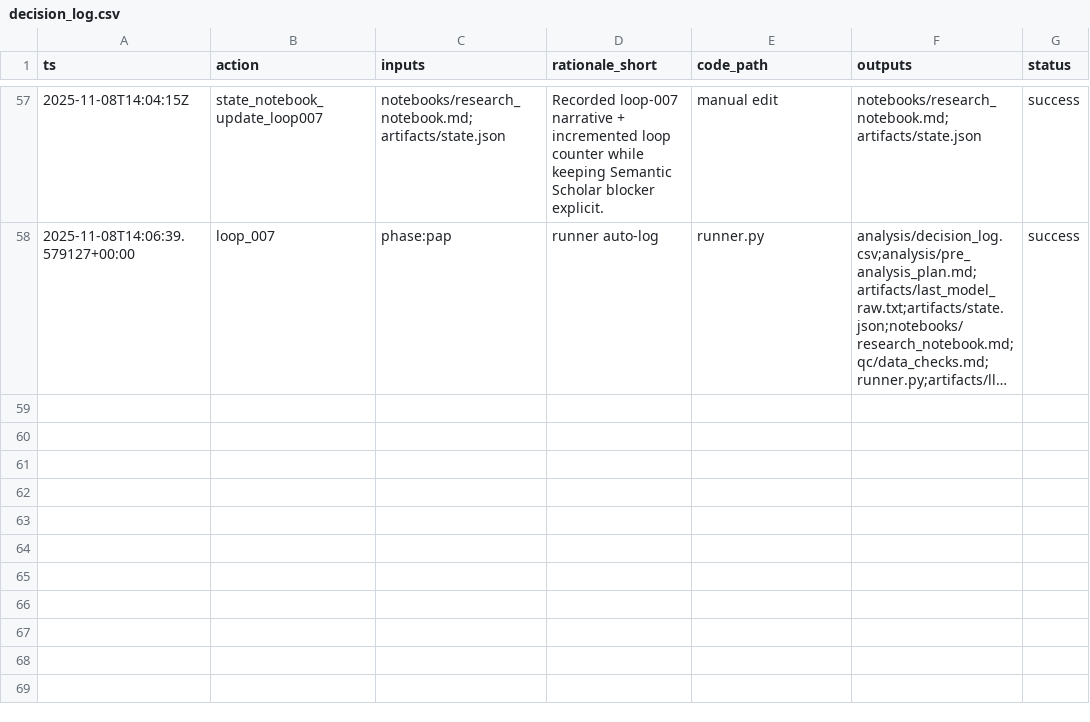
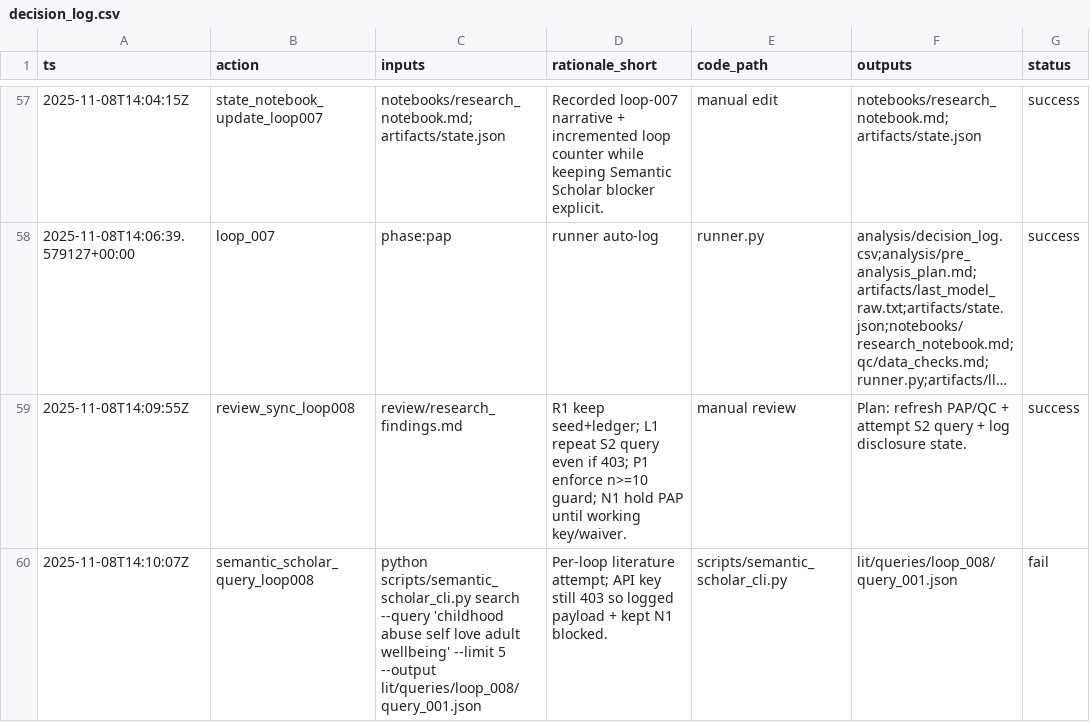
Before and after one commit to whp-wessel/ai_scientist, a CSV file: experiment_4b_aella_extensive_direct_edits_not_json/analysis/decision_log.csv, drawn as a sheet; only a part is shown, gaps mark what is left out; long unchanged cells end in …; the diff names each change by its address in the sheet, - before the commit and + after, or states it on an @@ line.

Commit message:
chore: pre-run snapshot before loop 004 (2025-11-08T14:10:39Z)

```diff
--- a/experiment_4b_aella_extensive_direct_edits_not_json/analysis/decision_log.csv
+++ b/experiment_4b_aella_extensive_direct_edits_not_json/analysis/decision_log.csv
+row 59: 2025-11-08T14:09:55Z | review_sync_loop008 | review/research_findings.md | R1 keep seed+ledger; L1 repeat S2 query even if 403; P1 enforce n>=10 guard; N1 hold PAP until working key/waiver. | manual review | Plan: refresh PAP/QC + attempt S2 query + log disclosure state. | success
+row 60: 2025-11-08T14:10:07Z | semantic_scholar_query_loop008 | python scripts/semantic_scholar_cli.py search --query 'childhood abuse self love adult wellbeing' --limit 5 --output lit/queries/loop_008/query_001.json | Per-loop literature attempt; API key still 403 so logged payload + kept N1 blocked. | scripts/semantic_scholar_cli.py | lit/queries/loop_008/query_001.json | fail
```
Also changed, not shown: 7 other files.
